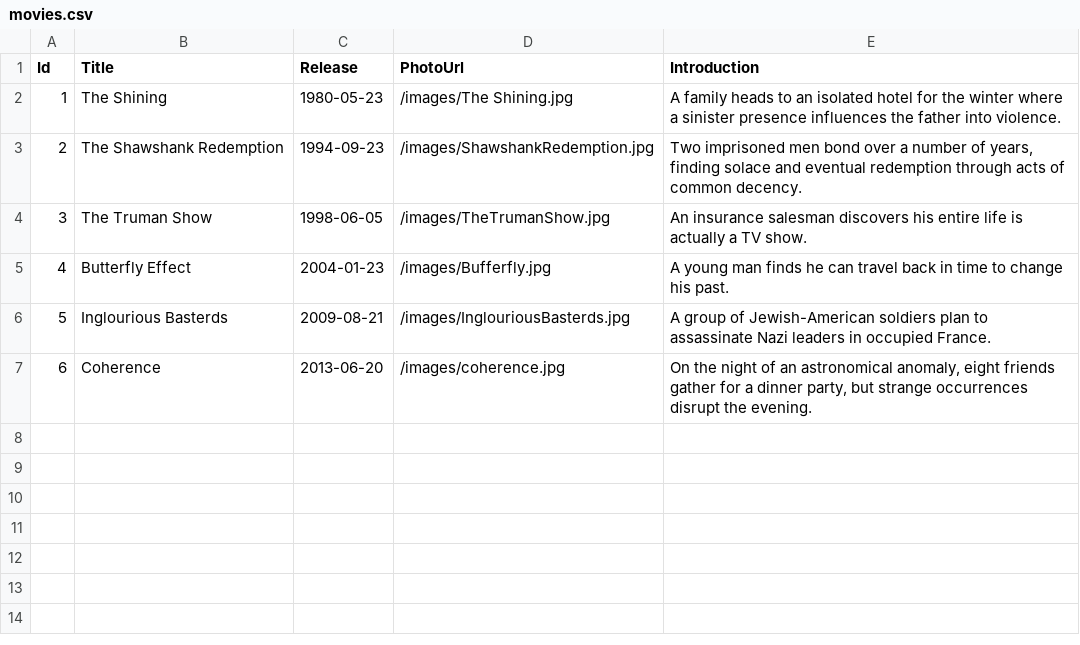
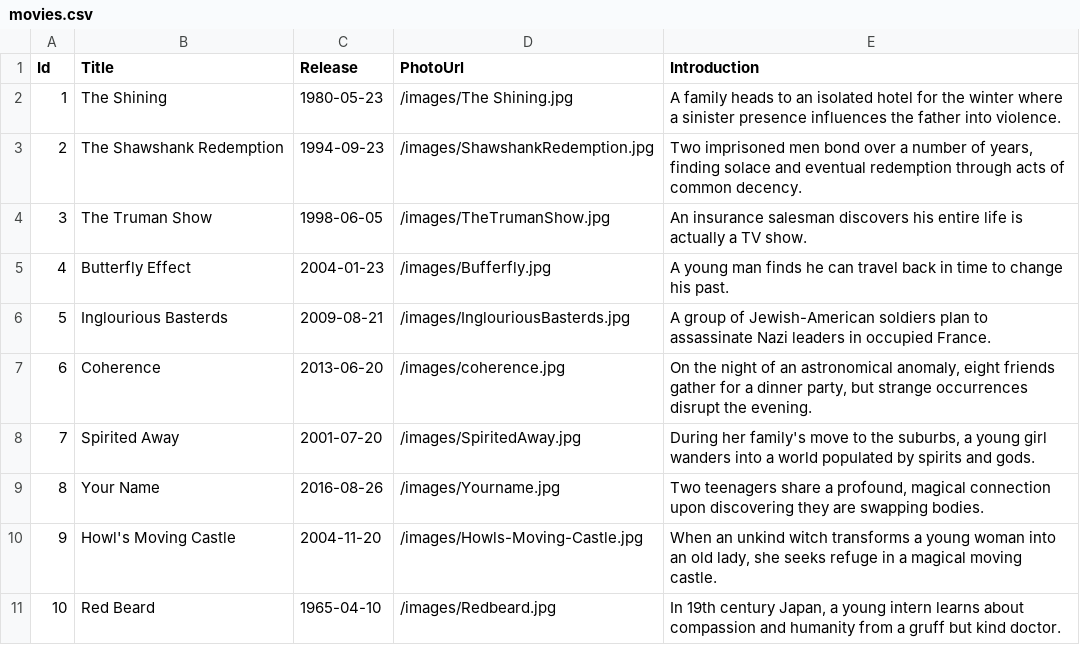
Before and after one commit to liqinshen9/Movie-Perspectives, a CSV file: Backend/Data/movies.csv, drawn as a sheet; the diff names each change by its address in the sheet, - before the commit and + after, or states it on an @@ line.

Commit message:
added more movies, style them and updating the database

```diff
--- a/Backend/Data/movies.csv
+++ b/Backend/Data/movies.csv
+row 8: 7 | Spirited Away | 2001-07-20 | /images/SpiritedAway.jpg | During her family's move to the suburbs, a young girl wanders into a world populated by spirits and gods.
+row 9: 8 | Your Name | 2016-08-26 | /images/Yourname.jpg | Two teenagers share a profound, magical connection upon discovering they are swapping bodies.
+row 10: 9 | Howl's Moving Castle | 2004-11-20 | /images/Howls-Moving-Castle.jpg | When an unkind witch transforms a young woman into an old lady, she seeks refuge in a magical moving castle.
+row 11: 10 | Red Beard | 1965-04-10 | /images/Redbeard.jpg | In 19th century Japan, a young intern learns about compassion and humanity from a gruff but kind doctor.
```
Also changed, not shown: 35 other files.
